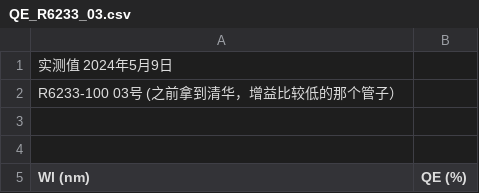
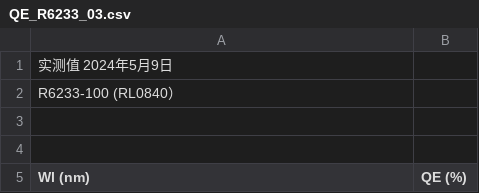
Before and after one commit to JackiMa/MyScienceTools, a CSV file: spectrum/QE/QE_R6233_03.csv, drawn as a sheet; only a part is shown.

```diff
--- a/spectrum/QE/QE_R6233_03.csv
+++ b/spectrum/QE/QE_R6233_03.csv
@@ -1,3 +1,3 @@
 实测值 2024年5月9日
-R6233-100 03号 (之前拿到清华，增益比较低的那个管子）
+R6233-100 (RL0840）
 
```
Also changed, not shown: 1 other file.
